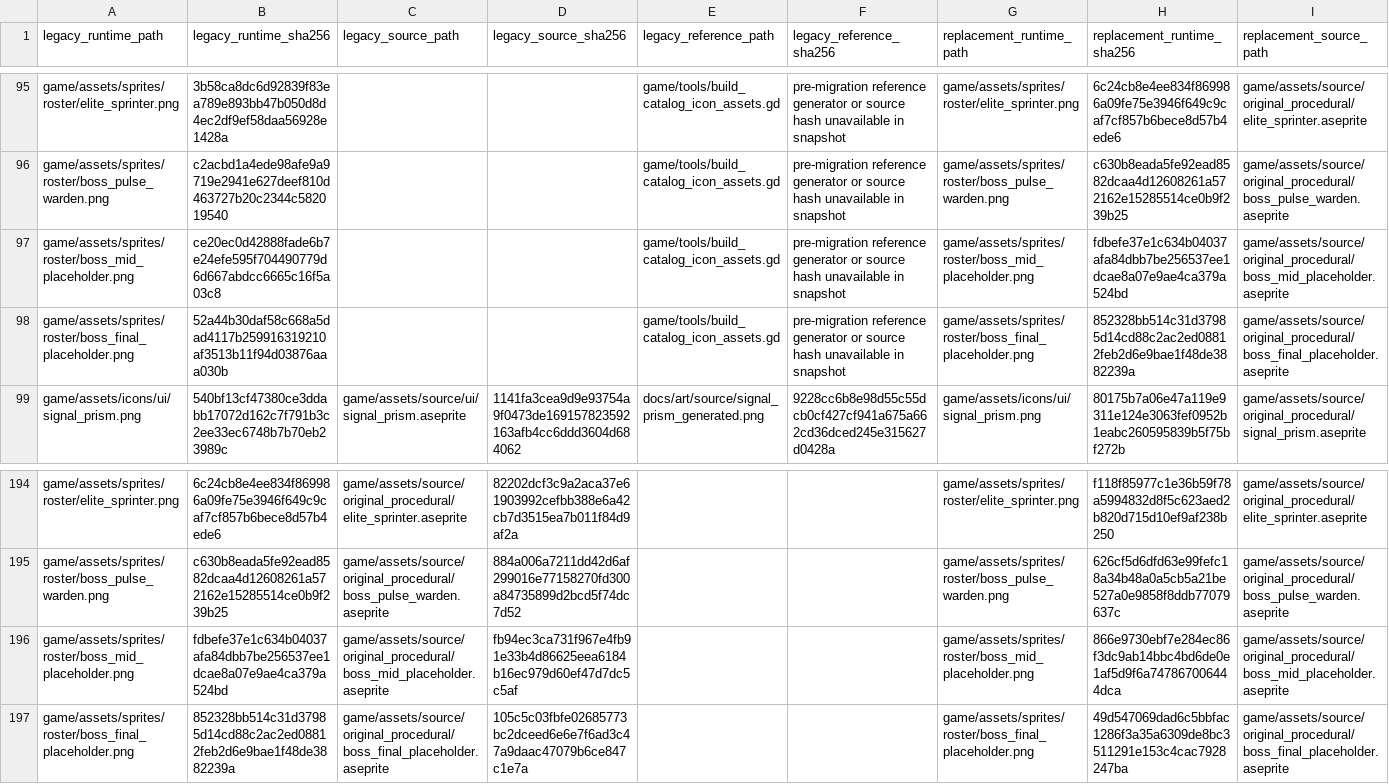
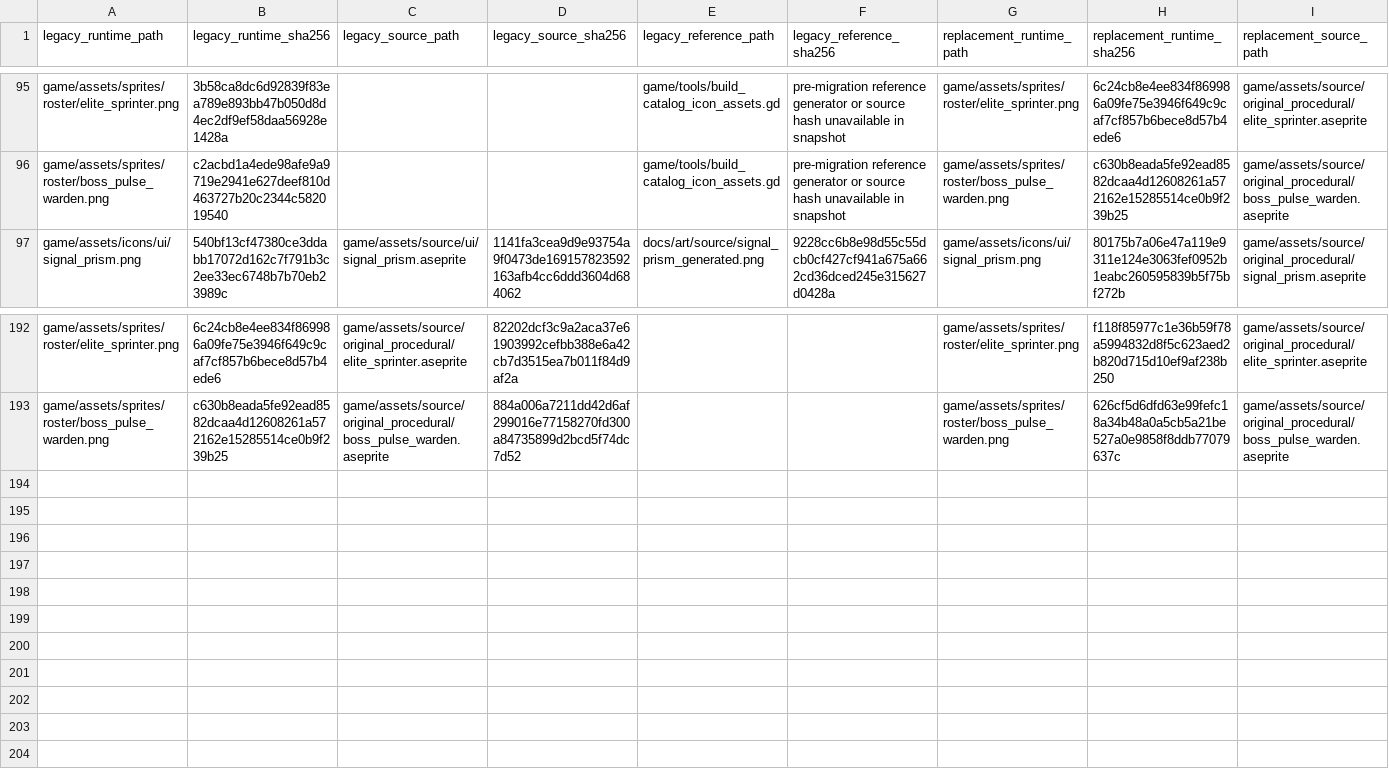
Before and after one commit to SkyDogzz/Dopamine, a CSV file: docs/art/ASSET_MIGRATIONS.csv, drawn as a sheet; only a part is shown, gaps mark what is left out; rows hold the shown columns only; the diff names each change by its address in the sheet, - before the commit and + after, or states it on an @@ line.

```diff
--- a/docs/art/ASSET_MIGRATIONS.csv
+++ b/docs/art/ASSET_MIGRATIONS.csv
-row 97: game/assets/sprites/roster/boss_mid_placeholder.png | ce20ec0d42888fade6b7e24efe595f704490779d6d667abdcc6665c16f5a03c8 |  |  | game/tools/build_catalog_icon_assets.gd | pre-migration reference generator or source hash unavailable in snapshot | game/assets/sprites/roster/boss_mid_placeholder.png | fdbefe37e1c634b04037afa84dbb7be256537ee1dcae8a07e9ae4ca379a524bd | game/assets/source/original_procedural/boss_mid_placeholder.aseprite
-row 98: game/assets/sprites/roster/boss_final_placeholder.png | 52a44b30daf58c668a5dad4117b259916319210af3513b11f94d03876aaa030b |  |  | game/tools/build_catalog_icon_assets.gd | pre-migration reference generator or source hash unavailable in snapshot | game/assets/sprites/roster/boss_final_placeholder.png | 852328bb514c31d37985d14cd88c2ac2ed08812feb2d6e9bae1f48de3882239a | game/assets/source/original_procedural/boss_final_placeholder.aseprite
-row 196: game/assets/sprites/roster/boss_mid_placeholder.png | fdbefe37e1c634b04037afa84dbb7be256537ee1dcae8a07e9ae4ca379a524bd | game/assets/source/original_procedural/boss_mid_placeholder.aseprite | fb94ec3ca731f967e4fb91e33b4d86625eea6184b16ec979d60ef47d7dc5c5af |  |  | game/assets/sprites/roster/boss_mid_placeholder.png | 866e9730ebf7e284ec86f3dc9ab14bbc4bd6de0e1af5d9f6a747867006444dca | game/assets/source/original_procedural/boss_mid_placeholder.aseprite
-row 197: game/assets/sprites/roster/boss_final_placeholder.png | 852328bb514c31d37985d14cd88c2ac2ed08812feb2d6e9bae1f48de3882239a | game/assets/source/original_procedural/boss_final_placeholder.aseprite | 105c5c03fbfe02685773bc2dceed6e6e7f6ad3c47a9daac47079b6ce847c1e7a |  |  | game/assets/sprites/roster/boss_final_placeholder.png | 49d547069dad6c5bbfac1286f3a35a6309de8bc3511291e153c4cac7928247ba | game/assets/source/original_procedural/boss_final_placeholder.aseprite
```
Also changed, not shown: docs/art/ASSET_FILE_REGISTER_CURRENT.csv, docs/art/ASSET_RETIREMENTS.csv, 27 other files.
